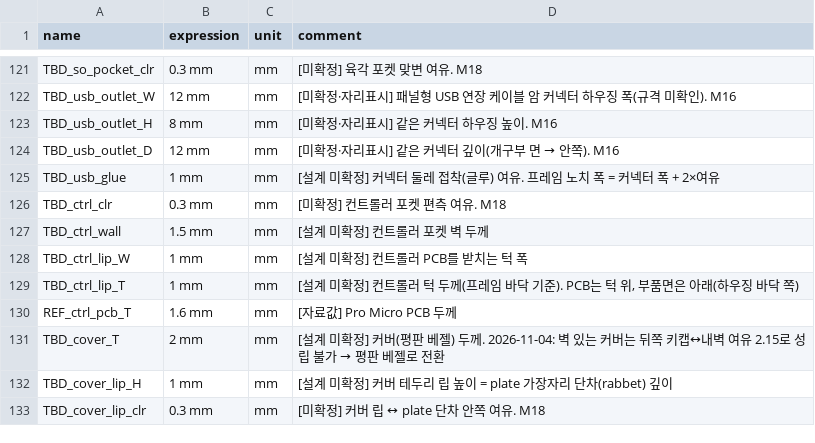
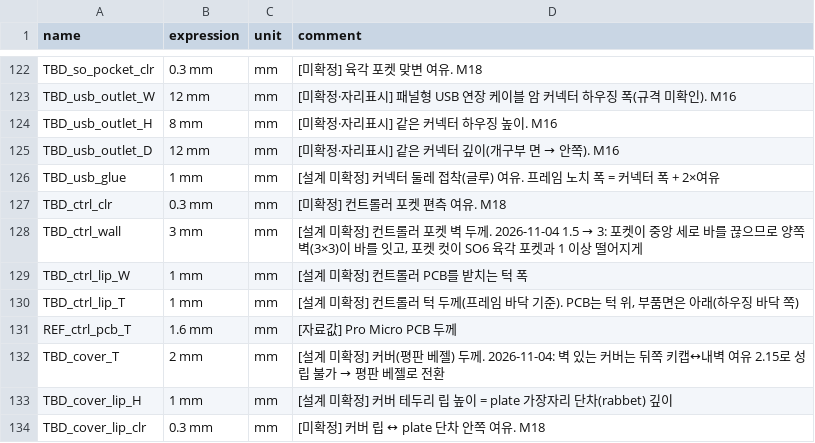
Before and after one commit to zzskm/keyboard, a CSV file: 46es/model/parameters.csv, drawn as a sheet; only a part is shown, gaps mark what is left out; the diff covers the shown part only.

```diff
--- a/46es/model/parameters.csv
+++ b/46es/model/parameters.csv
@@ -126,3 +127,3 @@ TBD_usb_glue,1 mm,mm,"[설계 미확정] 커넥터 둘레 접착(글루) 여유.
 TBD_ctrl_clr,0.3 mm,mm,"[미확정] 컨트롤러 포켓 편측 여유. M18"
-TBD_ctrl_wall,1.5 mm,mm,"[설계 미확정] 컨트롤러 포켓 벽 두께"
+TBD_ctrl_wall,3 mm,mm,"[설계 미확정] 컨트롤러 포켓 벽 두께. 2026-11-04 1.5 → 3: 포켓이 중앙 세로 바를 끊으므로 양쪽 벽(3×3)이 바를 잇고, 포켓 컷이 SO6 육각 포켓과 1 이상 떨어지게"
 TBD_ctrl_lip_W,1 mm,mm,"[설계 미확정] 컨트롤러 PCB를 받치는 턱 폭"
```
Also changed, not shown: 1 added row and 16 edited cells elsewhere in this file, 13 other files.
